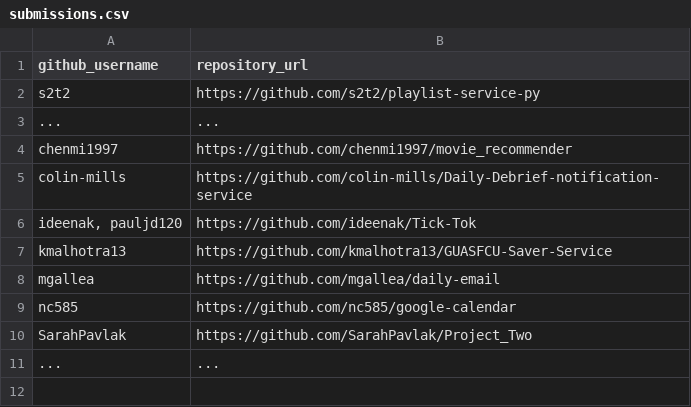
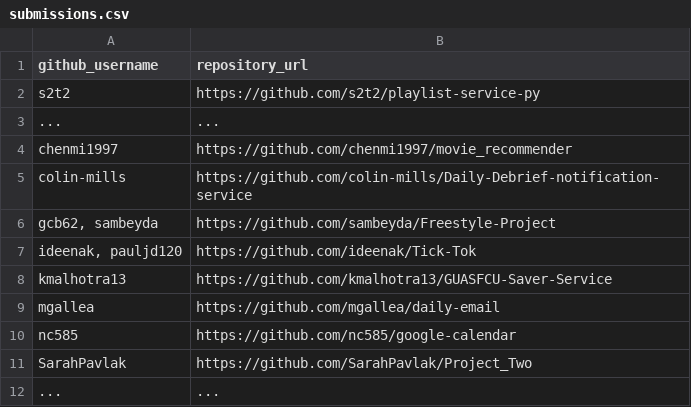
Before and after one commit to prof-rossetti/georgetown-opim-243-201901, a CSV file: projects/freestyle/submissions.csv, drawn as a sheet; the diff names each change by its address in the sheet, - before the commit and + after, or states it on an @@ line.

Commit message:
Update submissions.csv (#160)
* Update submissions.csv

* Update submissions.csv

```diff
--- a/projects/freestyle/submissions.csv
+++ b/projects/freestyle/submissions.csv
+row 6: gcb62, sambeyda | https://github.com/sambeyda/Freestyle-Project
```
